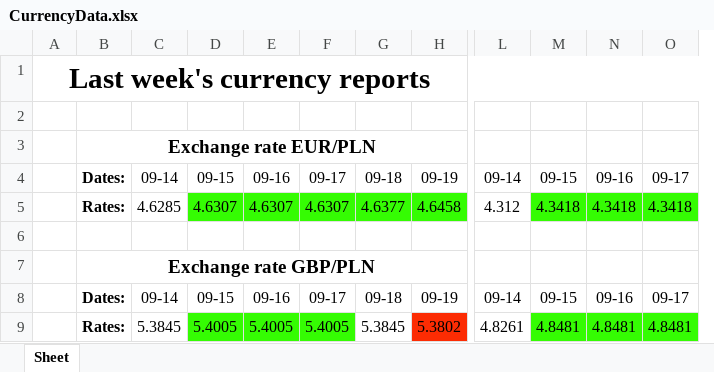
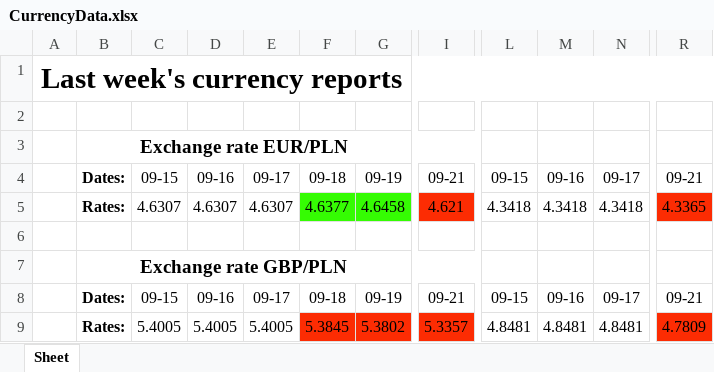
Before and after one commit to Ravs0nek/Currency-report-sent-by-e-mail, an Excel workbook: CurrencyData.xlsx, sheet Sheet, drawn as a sheet; only a part is shown, gaps mark what is left out; values as stored, in another font and other column widths than the file's, no borders; removed rows and columns are numbered as before the commit, all else as after; the diff names each change by its address in the sheet, - before the commit and + after, or states it on an @@ line.

```diff
--- a/CurrencyData.xlsx (sheet Sheet)
+++ b/CurrencyData.xlsx (sheet Sheet)
-column C, rows 4-9: 09-14 | 4.6285 |  |  | 09-14 | 5.3845
+column I, rows 4-9: 09-21 | 4.621 |  |  | 09-21 | 5.3357
-column L, rows 4-9: 09-14 | 4.312 |  |  | 09-14 | 4.8261
+column R, rows 4-9: 09-21 | 4.3365 |  |  | 09-21 | 4.7809
-C5:E5 fill: #35FC03
+C5:E5 fill: none
-L5:N5 fill: #35FC03
+L5:N5 fill: none
-C9:E9 fill: #35FC03
+C9:E9 fill: none
-F9 fill: none
+F9 fill: #FC2C03
-L9:N9 fill: #35FC03
+L9:N9 fill: none
```
